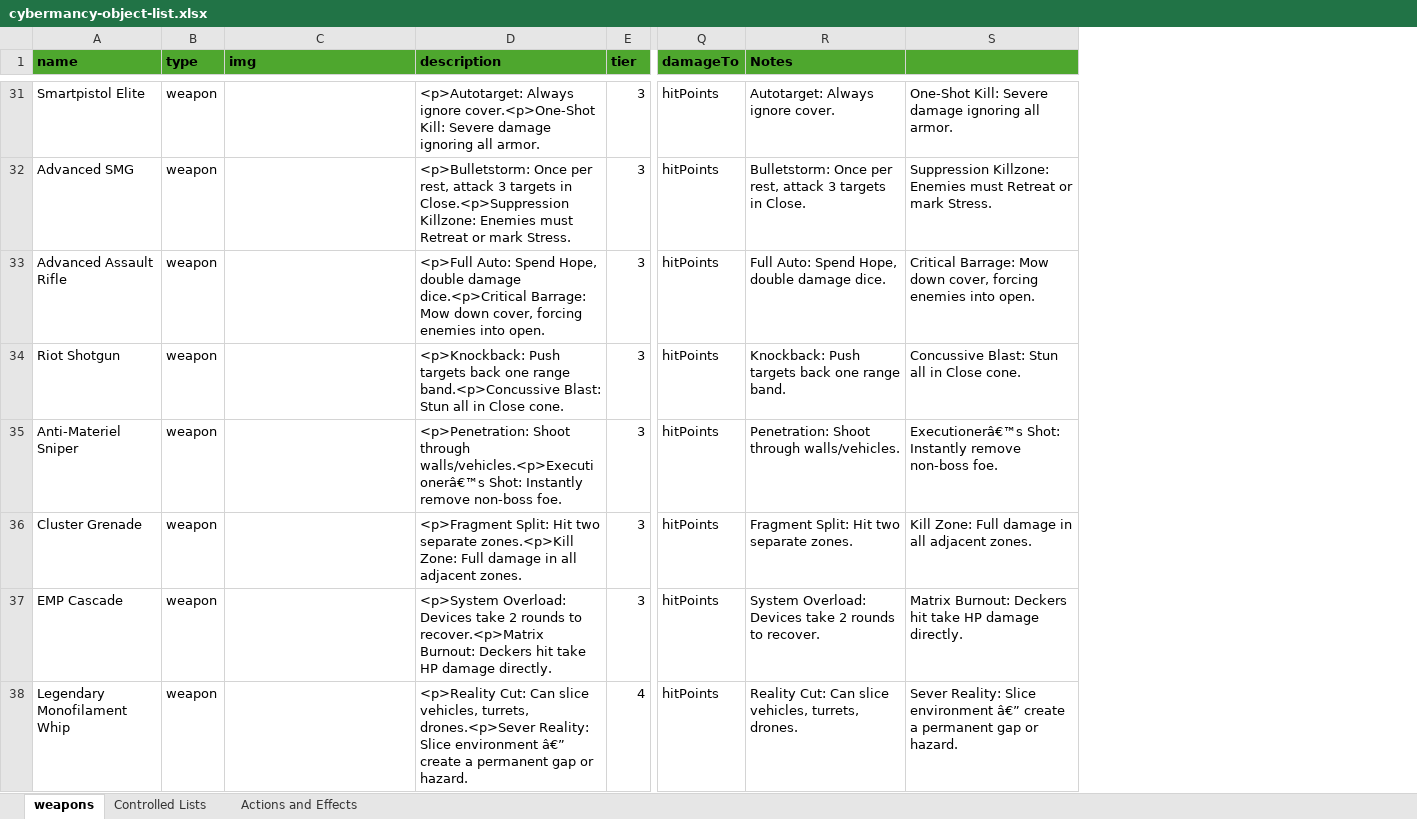
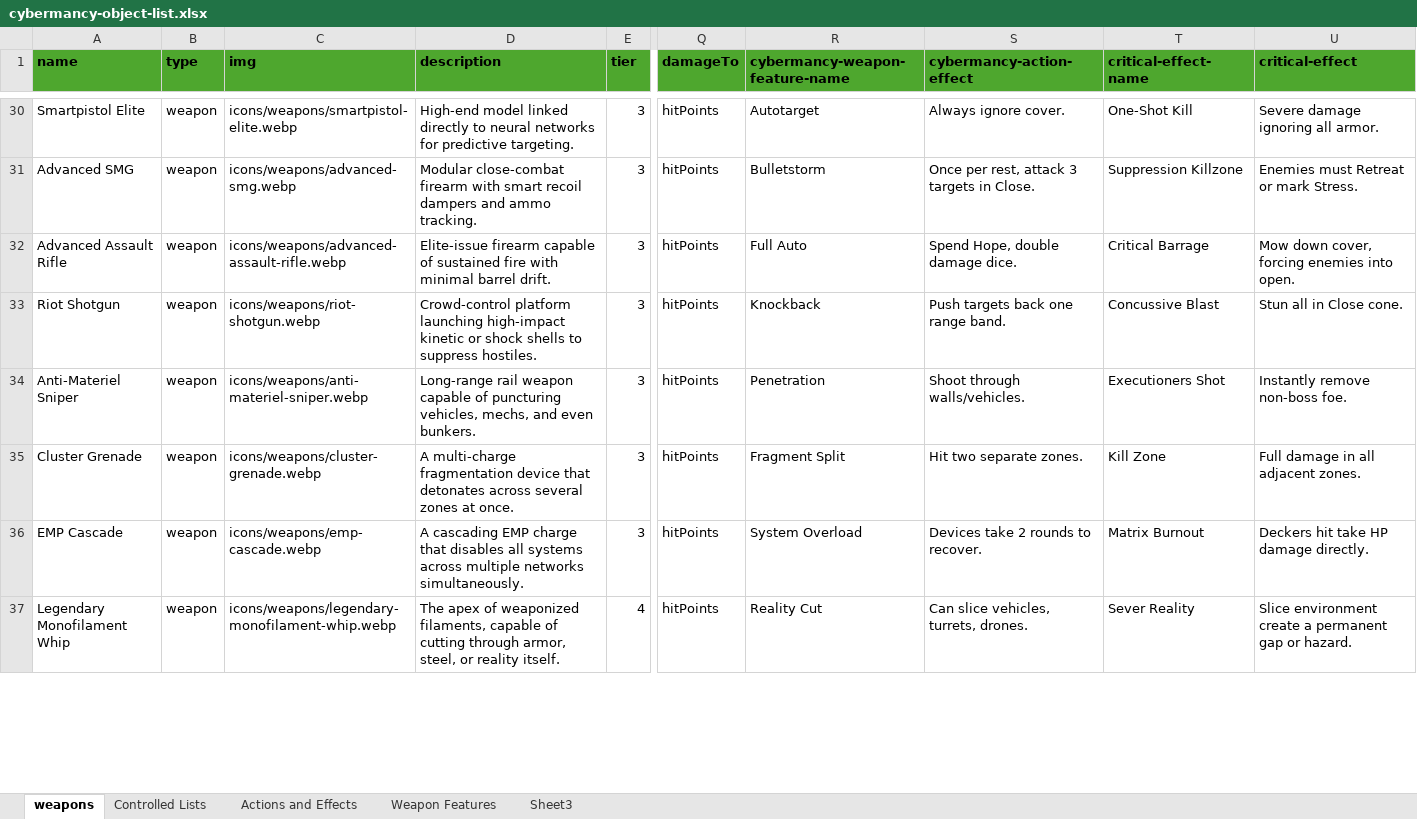
Before and after one commit to knightweaver/cybermancy, an Excel workbook: pyCybermancy/cybermancy-object-list.xlsx, sheet weapons, drawn as a sheet; only a part is shown, gaps mark what is left out; values as stored, in another font and other column widths than the file's, no borders; removed rows and columns are numbered as before the commit, all else as after; the diff covers the shown part only; the diff names each change by its address in the sheet, - before the commit and + after, or states it on an @@ line.

Commit message:
added cybermancy features and critical effects.  Resolved image path info

```diff
--- a/pyCybermancy/cybermancy-object-list.xlsx (sheet weapons)
+++ b/pyCybermancy/cybermancy-object-list.xlsx (sheet weapons)
+sheet tab: Weapon Features
+sheet tab: Sheet3
-column R (Notes), rows 31-38: Autotarget: Always ignore cover. | Bulletstorm: Once per rest, attack 3 targets in Close. | Full Auto: Spend Hope, double damage dice. | Knockback: Push targets back one range band. | Penetration: Shoot through walls/vehicles. | Fragment Split: Hit two separate zones. | System Overload: Devices take 2 rounds to recover. | Reality Cut: Can slice vehicles, turrets, drones.
-column S, rows 31-38: One-Shot Kill: Severe damage ignoring all armor. | Suppression Killzone: Enemies must Retreat or mark Stress. | Critical Barrage: Mow down cover, forcing enemies into open. | Concussive Blast: Stun all in Close cone. | Executionerâ€™s Shot: Instantly remove non-boss foe. | Kill Zone: Full damage in all adjacent zones. | Matrix Burnout: Deckers hit take HP damage directly. | Sever Reality: Slice environment â€” create a permanent gap or hazard.
+column R (cybermancy-weapon-feature-name), rows 30-37: Autotarget | Bulletstorm | Full Auto | Knockback | Penetration | Fragment Split | System Overload | Reality Cut
+column S (cybermancy-action-effect), rows 30-37: Always ignore cover. | Once per rest, attack 3 targets in Close. | Spend Hope, double damage dice. | Push targets back one range band. | Shoot through walls/vehicles. | Hit two separate zones. | Devices take 2 rounds to recover. | Can slice vehicles, turrets, drones.
+column T (critical-effect-name), rows 30-37: One-Shot Kill | Suppression Killzone | Critical Barrage | Concussive Blast | Executioners Shot | Kill Zone | Matrix Burnout | Sever Reality
+column U (critical-effect), rows 30-37: Severe damage ignoring all armor. | Enemies must Retreat or mark Stress. | Mow down cover, forcing enemies into open. | Stun all in Close cone. | Instantly remove non-boss foe. | Full damage in all adjacent zones. | Deckers hit take HP damage directly. | Slice environment create a permanent gap or hazard.
-C30 (img): (empty)
+C30 (img): icons/weapons/smartpistol-elite.webp
-D30 (description): <p>Autotarget: Always ignore cover.<p>One-Shot Kill: Severe damage ignoring all armor.
+D30 (description): High-end model linked directly to neural networks for predictive targeting.
-C31 (img): (empty)
+C31 (img): icons/weapons/advanced-smg.webp
-D31 (description): <p>Bulletstorm: Once per rest, attack 3 targets in Close.<p>Suppression Killzone: Enemies must Retreat or mark Stress.
+D31 (description): Modular close-combat firearm with smart recoil dampers and ammo tracking.
-C32 (img): (empty)
+C32 (img): icons/weapons/advanced-assault-rifle.webp
-D32 (description): <p>Full Auto: Spend Hope, double damage dice.<p>Critical Barrage: Mow down cover, forcing enemies into open.
+D32 (description): Elite-issue firearm capable of sustained fire with minimal barrel drift.
-C33 (img): (empty)
+C33 (img): icons/weapons/riot-shotgun.webp
-D33 (description): <p>Knockback: Push targets back one range band.<p>Concussive Blast: Stun all in Close cone.
+D33 (description): Crowd-control platform launching high-impact kinetic or shock shells to suppress hostiles.
-C34 (img): (empty)
+C34 (img): icons/weapons/anti-materiel-sniper.webp
-D34 (description): <p>Penetration: Shoot through walls/vehicles.<p>Executionerâ€™s Shot: Instantly remove non-boss foe.
+D34 (description): Long-range rail weapon capable of puncturing vehicles, mechs, and even bunkers.
-C35 (img): (empty)
+C35 (img): icons/weapons/cluster-grenade.webp
-D35 (description): <p>Fragment Split: Hit two separate zones.<p>Kill Zone: Full damage in all adjacent zones.
+D35 (description): A multi-charge fragmentation device that detonates across several zones at once.
-C36 (img): (empty)
+C36 (img): icons/weapons/emp-cascade.webp
-D36 (description): <p>System Overload: Devices take 2 rounds to recover.<p>Matrix Burnout: Deckers hit take HP damage directly.
+D36 (description): A cascading EMP charge that disables all systems across multiple networks simultaneously.
-C37 (img): (empty)
+C37 (img): icons/weapons/legendary-monofilament-whip.webp
-D37 (description): <p>Reality Cut: Can slice vehicles, turrets, drones.<p>Sever Reality: Slice environment â€” create a permanent gap or hazard.
+D37 (description): The apex of weaponized filaments, capable of cutting through armor, steel, or reality itself.
```
Also changed, not shown: 1 removed row and 77 edited cells elsewhere in this sheet, sheet Controlled Lists, 10 other files.
